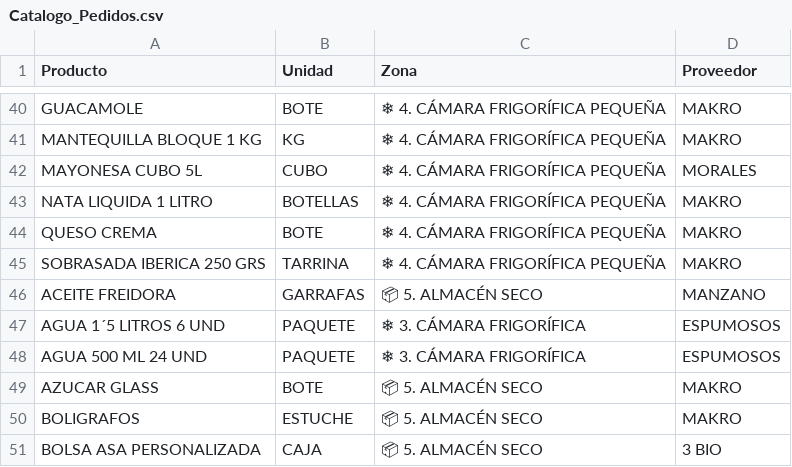
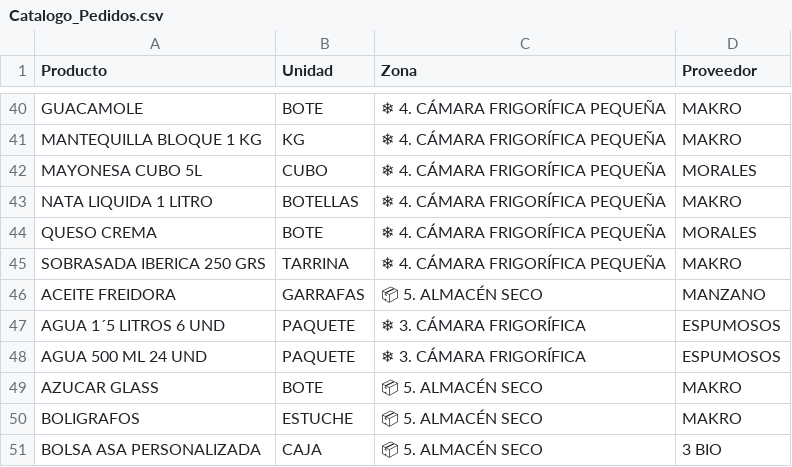
Before and after one commit to salvaandreo-lab/blitz-stock, a CSV file: Catalogo_Pedidos.csv, drawn as a sheet; only a part is shown, gaps mark what is left out; the diff names each change by its address in the sheet, - before the commit and + after, or states it on an @@ line.

Commit message:
Cambiar proveedor de QUESO CREMA a MORALES

```diff
--- a/Catalogo_Pedidos.csv
+++ b/Catalogo_Pedidos.csv
-D44 (Proveedor): MAKRO
+D44 (Proveedor): MORALES
```
